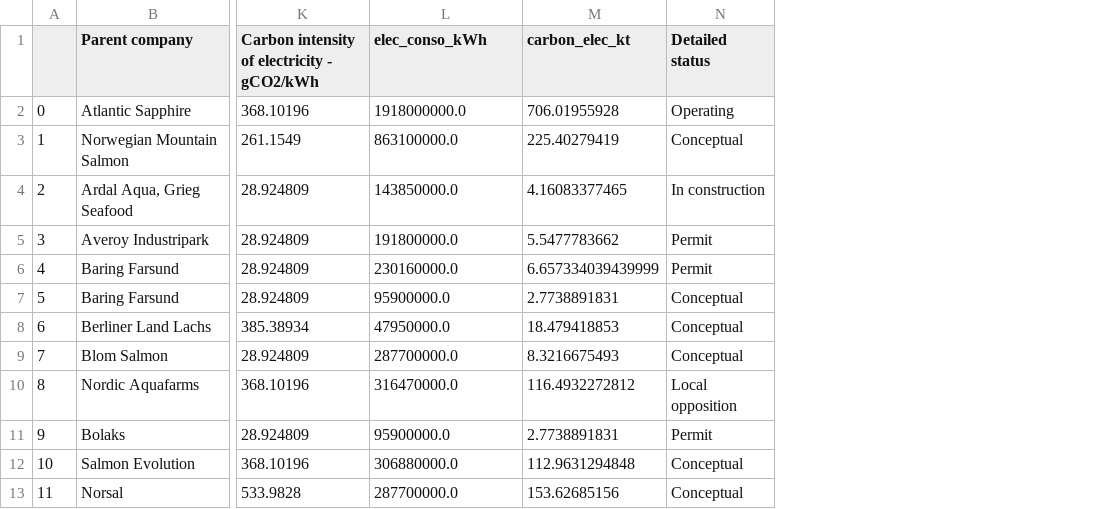
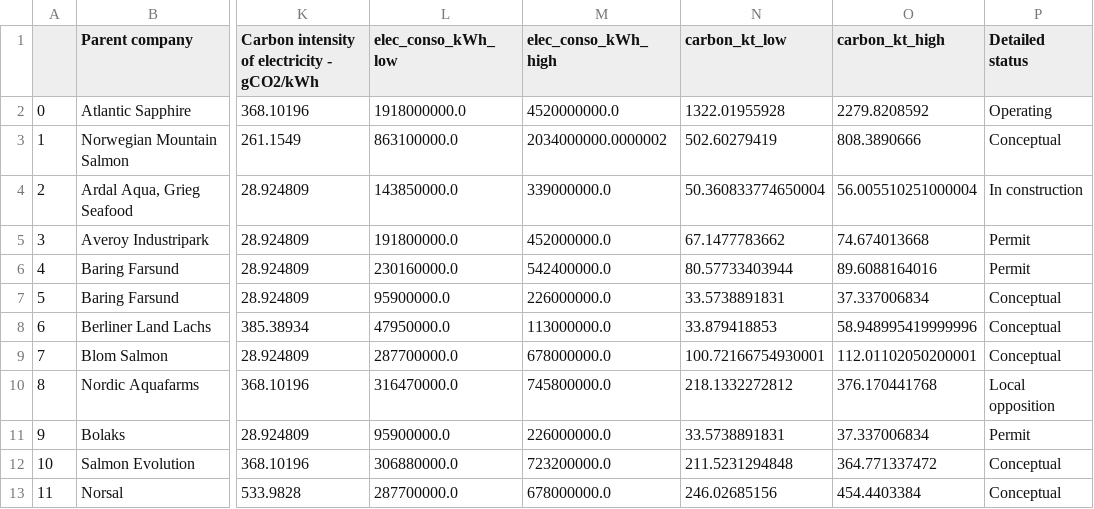
Before and after one commit to dataforgoodfr/12_pinkbombs, a CSV file: data/ras_projects_for_map_2.4.csv, drawn as a sheet; only a part is shown, gaps mark what is left out; removed rows and columns are numbered as before the commit, all else as after; the diff names each change by its address in the sheet, - before the commit and + after, or states it on an @@ line.

```diff
--- a/data/ras_projects_for_map_2.4.csv
+++ b/data/ras_projects_for_map_2.4.csv
-column M (carbon_elec_kt), rows 2-13: 706.01955928 | 225.40279419 | 4.16083377465 | 5.5477783662 | 6.657334039439999 | 2.7738891831 | 18.479418853 | 8.3216675493 | 116.4932272812 | 2.7738891831 | 112.9631294848 | 153.62685156
+column M (elec_conso_kWh_high), rows 2-13: 4520000000.0 | 2034000000.0000002 | 339000000.0 | 452000000.0 | 542400000.0 | 226000000.0 | 113000000.0 | 678000000.0 | 745800000.0 | 226000000.0 | 723200000.0 | 678000000.0
+column N (carbon_kt_low), rows 2-13: 1322.01955928 | 502.60279419 | 50.360833774650004 | 67.1477783662 | 80.57733403944 | 33.5738891831 | 33.879418853 | 100.72166754930001 | 218.1332272812 | 33.5738891831 | 211.5231294848 | 246.02685156
+column O (carbon_kt_high), rows 2-13: 2279.8208592 | 808.3890666 | 56.005510251000004 | 74.674013668 | 89.6088164016 | 37.337006834 | 58.948995419999996 | 112.01102050200001 | 376.170441768 | 37.337006834 | 364.771337472 | 454.4403384
-L1: elec_conso_kWh
+L1: elec_conso_kWh_low
```
Also changed, not shown: 22 other files.
